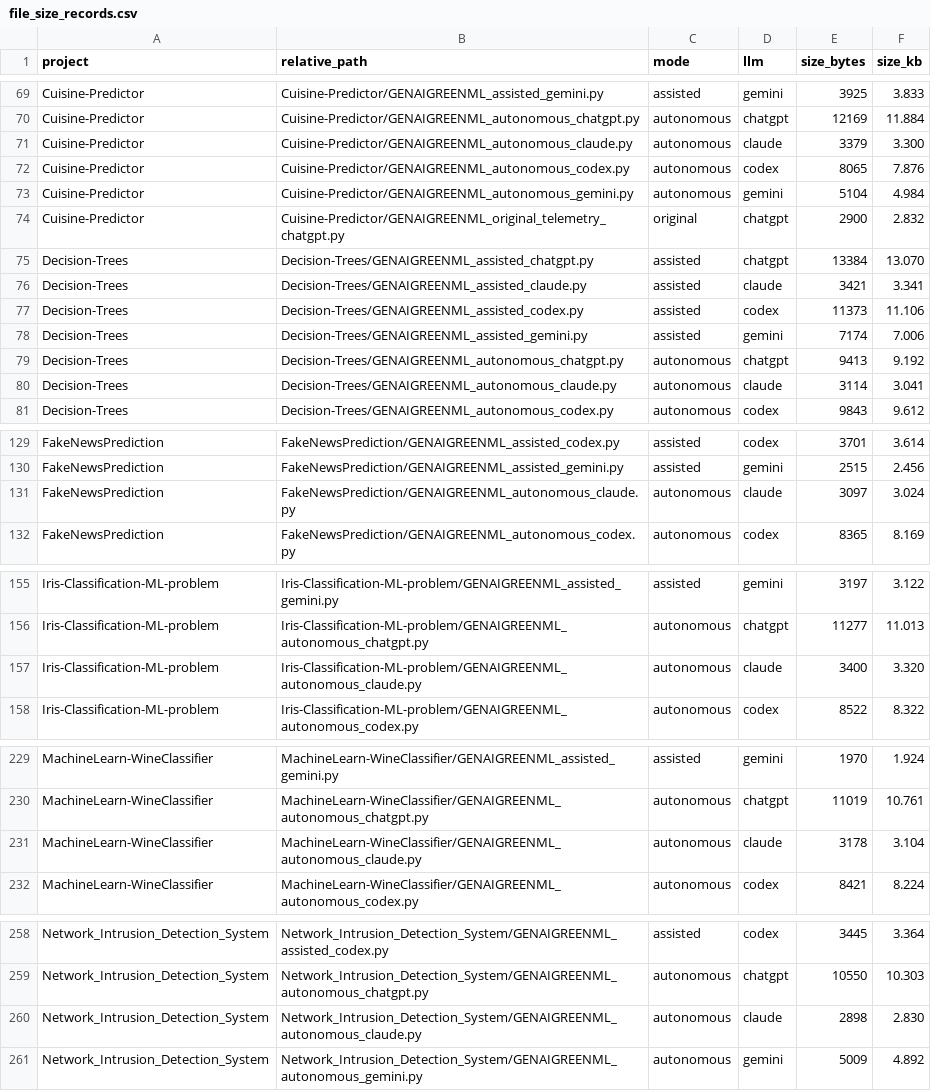
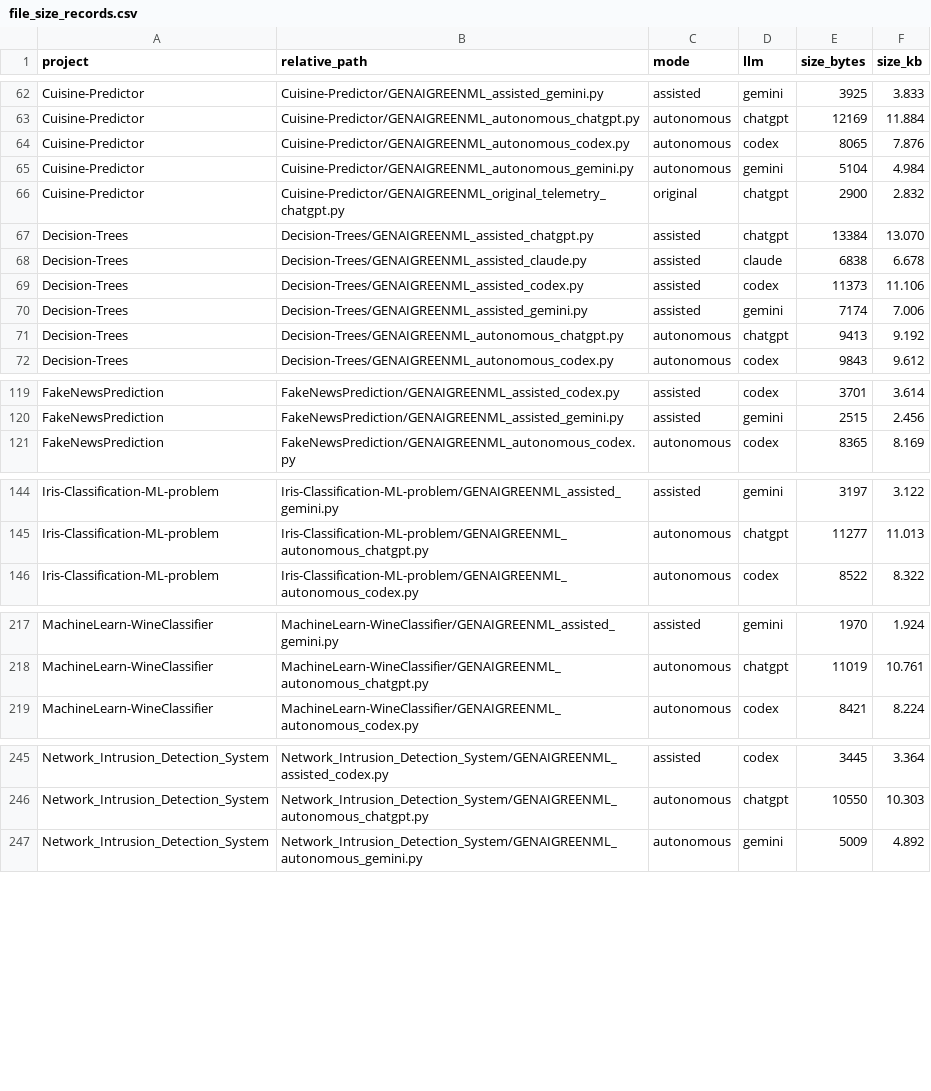
Before and after one commit to Bearwick/GenAI-GreenML, a CSV file: results/file_size_analysis/file_size_records.csv, drawn as a sheet; only a part is shown, gaps mark what is left out; the diff covers the shown part only.

```diff
--- a/results/file_size_analysis/file_size_records.csv
+++ b/results/file_size_analysis/file_size_records.csv
@@ -70,3 +63,2 @@ Cuisine-Predictor,Cuisine-Predictor/GENAIGREENML_assisted_gemini.py,assisted,gem
 Cuisine-Predictor,Cuisine-Predictor/GENAIGREENML_autonomous_chatgpt.py,autonomous,chatgpt,12169,11.884
-Cuisine-Predictor,Cuisine-Predictor/GENAIGREENML_autonomous_claude.py,autonomous,claude,3379,3.300
 Cuisine-Predictor,Cuisine-Predictor/GENAIGREENML_autonomous_codex.py,autonomous,codex,8065,7.876
@@ -75,3 +67,3 @@ Cuisine-Predictor,Cuisine-Predictor/GENAIGREENML_original_telemetry_chatgpt.py,o
 Decision-Trees,Decision-Trees/GENAIGREENML_assisted_chatgpt.py,assisted,chatgpt,13384,13.070
-Decision-Trees,Decision-Trees/GENAIGREENML_assisted_claude.py,assisted,claude,3421,3.341
+Decision-Trees,Decision-Trees/GENAIGREENML_assisted_claude.py,assisted,claude,6838,6.678
 Decision-Trees,Decision-Trees/GENAIGREENML_assisted_codex.py,assisted,codex,11373,11.106
@@ -79,3 +71,2 @@ Decision-Trees,Decision-Trees/GENAIGREENML_assisted_gemini.py,assisted,gemini,71
 Decision-Trees,Decision-Trees/GENAIGREENML_autonomous_chatgpt.py,autonomous,chatgpt,9413,9.192
-Decision-Trees,Decision-Trees/GENAIGREENML_autonomous_claude.py,autonomous,claude,3114,3.041
 Decision-Trees,Decision-Trees/GENAIGREENML_autonomous_codex.py,autonomous,codex,9843,9.612
@@ -130,3 +120,2 @@ FakeNewsPrediction,FakeNewsPrediction/GENAIGREENML_assisted_codex.py,assisted,co
 FakeNewsPrediction,FakeNewsPrediction/GENAIGREENML_assisted_gemini.py,assisted,gemini,2515,2.456
-FakeNewsPrediction,FakeNewsPrediction/GENAIGREENML_autonomous_claude.py,autonomous,claude,3097,3.024
 FakeNewsPrediction,FakeNewsPrediction/GENAIGREENML_autonomous_codex.py,autonomous,codex,8365,8.169
@@ -156,3 +145,2 @@ Iris-Classification-ML-problem,Iris-Classification-ML-problem/GENAIGREENML_assis
 Iris-Classification-ML-problem,Iris-Classification-ML-problem/GENAIGREENML_autonomous_chatgpt.py,autonomous,chatgpt,11277,11.013
-Iris-Classification-ML-problem,Iris-Classification-ML-problem/GENAIGREENML_autonomous_claude.py,autonomous,claude,3400,3.320
 Iris-Classification-ML-problem,Iris-Classification-ML-problem/GENAIGREENML_autonomous_codex.py,autonomous,codex,8522,8.322
@@ -230,3 +218,2 @@ MachineLearn-WineClassifier,MachineLearn-WineClassifier/GENAIGREENML_assisted_ge
 MachineLearn-WineClassifier,MachineLearn-WineClassifier/GENAIGREENML_autonomous_chatgpt.py,autonomous,chatgpt,11019,10.761
-MachineLearn-WineClassifier,MachineLearn-WineClassifier/GENAIGREENML_autonomous_claude.py,autonomous,claude,3178,3.104
 MachineLearn-WineClassifier,MachineLearn-WineClassifier/GENAIGREENML_autonomous_codex.py,autonomous,codex,8421,8.224
@@ -259,3 +246,2 @@ Network_Intrusion_Detection_System,Network_Intrusion_Detection_System/GENAIGREEN
 Network_Intrusion_Detection_System,Network_Intrusion_Detection_System/GENAIGREENML_autonomous_chatgpt.py,autonomous,chatgpt,10550,10.303
-Network_Intrusion_Detection_System,Network_Intrusion_Detection_System/GENAIGREENML_autonomous_claude.py,autonomous,claude,2898,2.830
 Network_Intrusion_Detection_System,Network_Intrusion_Detection_System/GENAIGREENML_autonomous_gemini.py,autonomous,gemini,5009,4.892
```
Also changed, not shown: 7 added rows, 14 removed rows and 10 edited cells elsewhere in this file, repos/Deep-learning-classification-based-model-for-screening-compounds-with-hERG-inhibitory-activity/CAS_full_herg.csv, results/file_size_analysis/file_size_summary_stats.csv, 35 other files.
